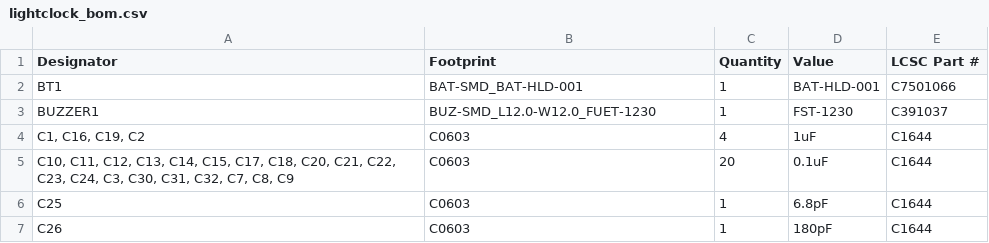
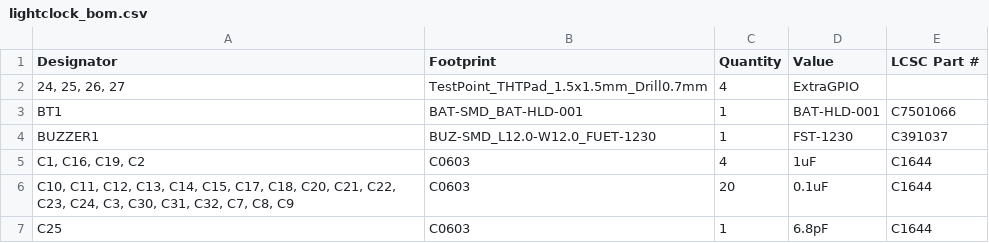
Before and after one commit to Anvarys/lightclock, a CSV file: PCB/production/lightclock_bom.csv, drawn as a sheet; only a part is shown; the shorter side is filled out with more unchanged rows; the diff names each change by its address in the sheet, - before the commit and + after, or states it on an @@ line.

```diff
--- a/PCB/production/lightclock_bom.csv
+++ b/PCB/production/lightclock_bom.csv
+row 2: 24, 25, 26, 27 | TestPoint_THTPad_1.5x1.5mm_Drill0.7mm | 4 | ExtraGPIO
```
Also changed, not shown: PCB/production/lightclock_designators.csv, PCB/production/lightclock_positions.csv, 15 other files.
